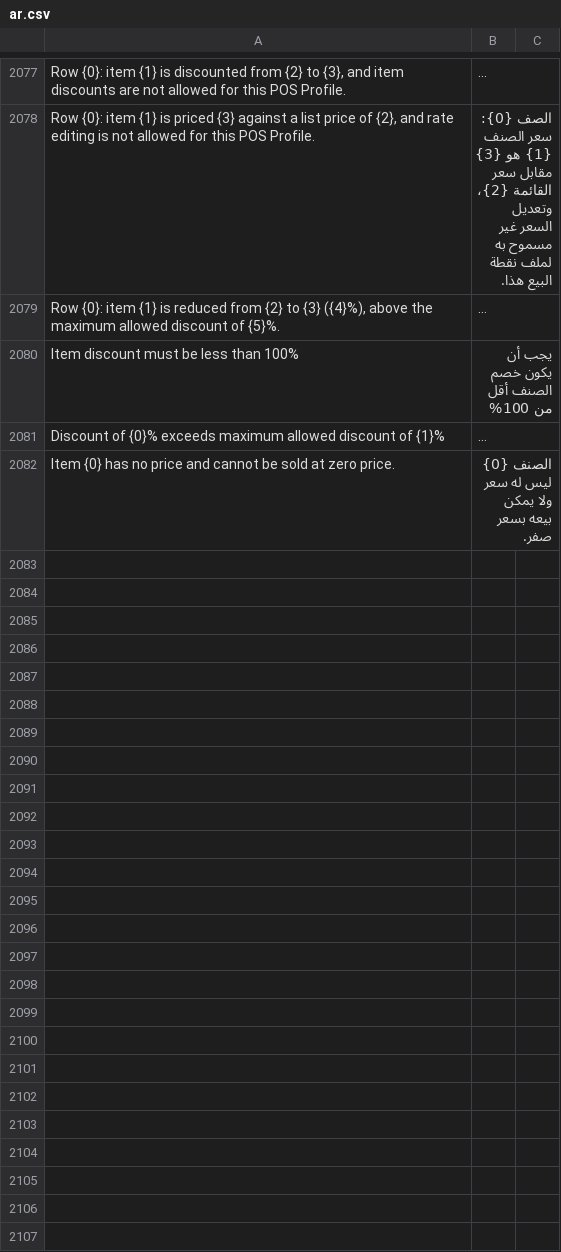
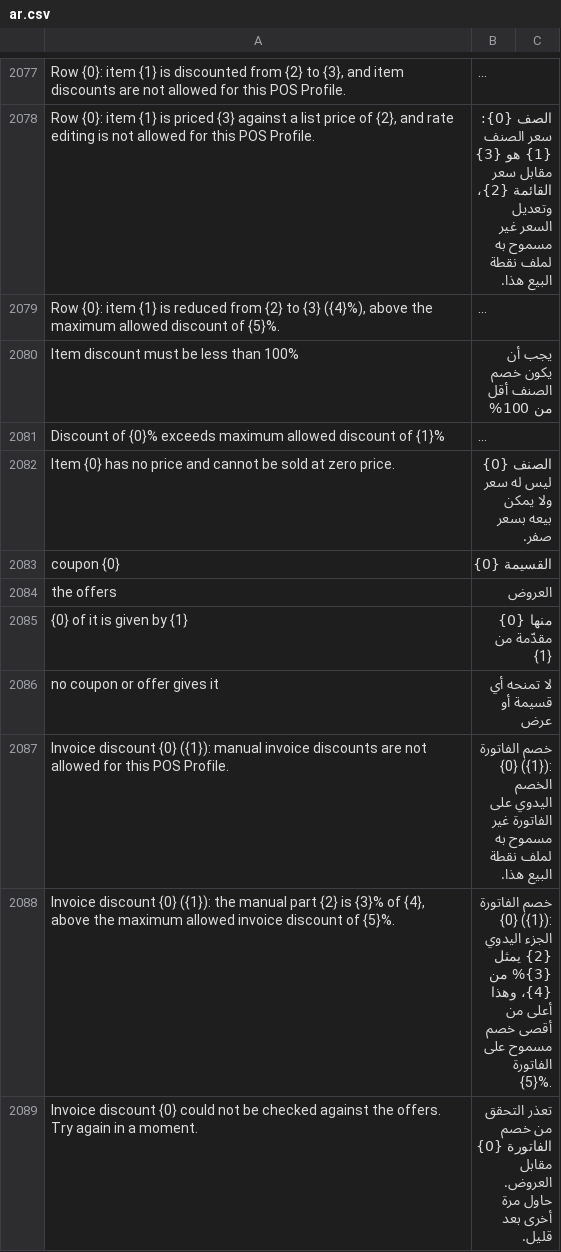
Before and after one commit to BrainWise-DEV/POSNext, a CSV file: pos_next/translations/ar.csv, drawn as a sheet; only a part is shown, gaps mark what is left out; long unchanged cells end in …; the diff names each change by its address in the sheet, - before the commit and + after, or states it on an @@ line.

```diff
--- a/pos_next/translations/ar.csv
+++ b/pos_next/translations/ar.csv
+row 2083: coupon {0} | القسيمة {0}
+row 2084: the offers | العروض
+row 2085: {0} of it is given by {1} | منها {0} مقدّمة من {1}
+row 2086: no coupon or offer gives it | لا تمنحه أي قسيمة أو عرض
+row 2087: Invoice discount {0} ({1}): manual invoice discounts are not allowed for this POS Profile. | خصم الفاتورة {0} ({1}): الخصم اليدوي على الفاتورة غير مسموح به لملف نقطة البيع هذا.
+row 2088: Invoice discount {0} ({1}): the manual part {2} is {3}% of {4}, above the maximum allowed invoice discount of {5}%. | خصم الفاتورة {0} ({1}): الجزء اليدوي {2} يمثل {3}% من {4}، وهذا أعلى من أقصى خصم مسموح على الفاتورة {5}%.
+row 2089: Invoice discount {0} could not be checked against the offers. Try again in a moment. | تعذر التحقق من خصم الفاتورة {0} مقابل العروض. حاول مرة أخرى بعد قليل.
```
Also changed, not shown: 8 other files.
